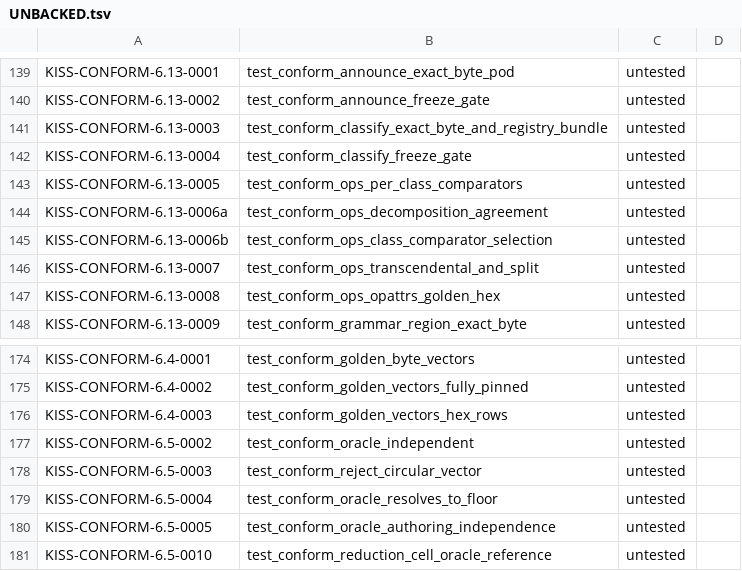
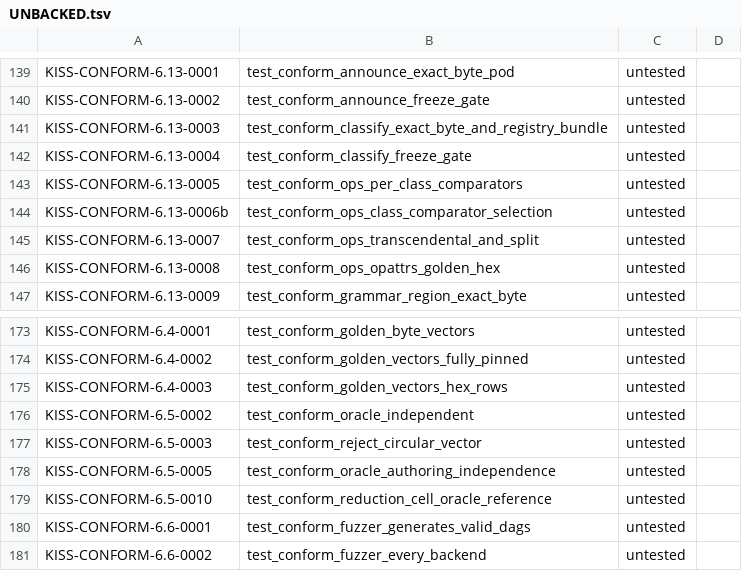
Before and after one commit to ThinkersJournal/KISS, a TSV file: conformance/UNBACKED.tsv, drawn as a sheet; only a part is shown, gaps mark what is left out; the shorter side is filled out with more unchanged rows.

```diff
--- a/conformance/UNBACKED.tsv
+++ b/conformance/UNBACKED.tsv
@@ -143,3 +143,2 @@ KISS-CONFORM-6.13-0004	test_conform_classify_freeze_gate	untested
 KISS-CONFORM-6.13-0005	test_conform_ops_per_class_comparators	untested	
-KISS-CONFORM-6.13-0006a	test_conform_ops_decomposition_agreement	untested	
 KISS-CONFORM-6.13-0006b	test_conform_ops_class_comparator_selection	untested	
@@ -178,3 +177,2 @@ KISS-CONFORM-6.5-0002	test_conform_oracle_independent	untested
 KISS-CONFORM-6.5-0003	test_conform_reject_circular_vector	untested	
-KISS-CONFORM-6.5-0004	test_conform_oracle_resolves_to_floor	untested	
 KISS-CONFORM-6.5-0005	test_conform_oracle_authoring_independence	untested	
```
Also changed, not shown: 1 other file.
